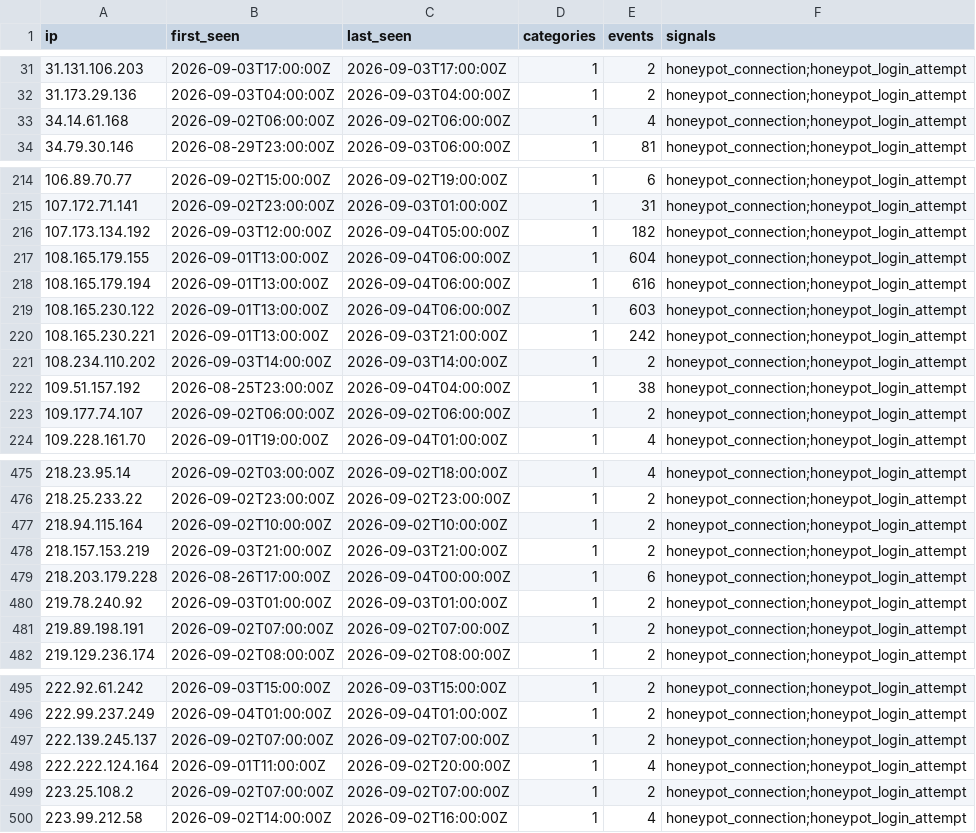
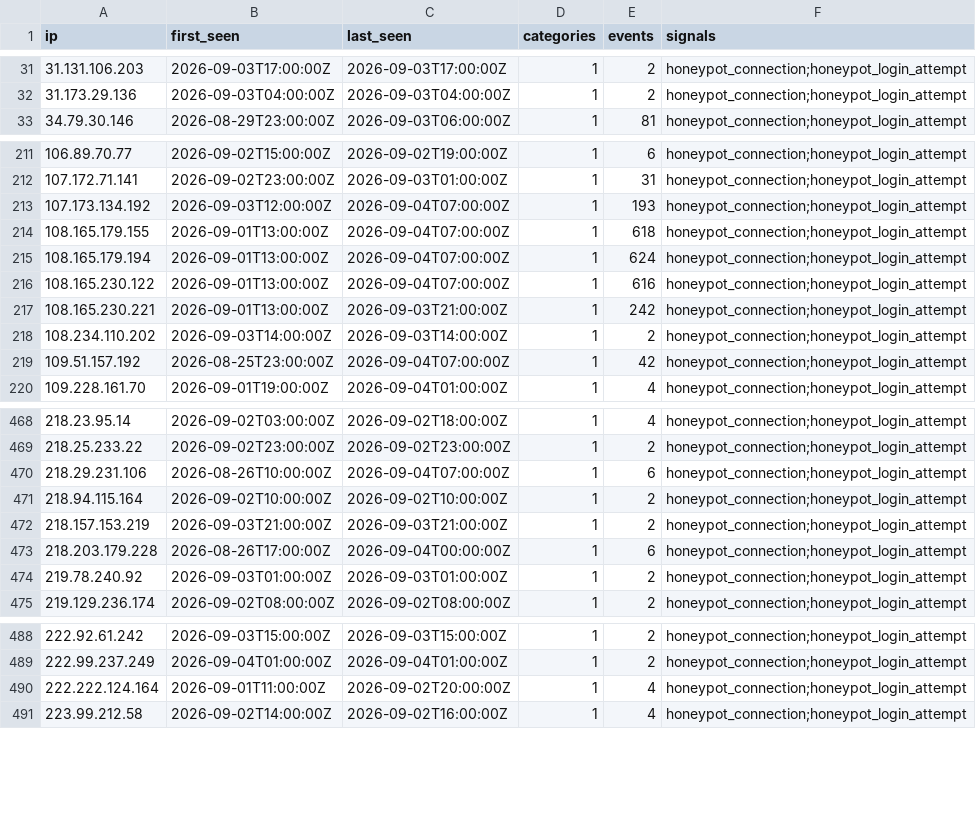
Before and after one commit to brandontroidl/blocklist, a CSV file: tiers/standard.csv, drawn as a sheet; only a part is shown, gaps mark what is left out; the diff covers the shown part only.

```diff
--- a/tiers/standard.csv
+++ b/tiers/standard.csv
@@ -32,3 +32,2 @@ ip,first_seen,last_seen,categories,events,signals
 31.173.29.136,2026-09-03T04:00:00Z,2026-09-03T04:00:00Z,1,2,honeypot_connection;honeypot_login_attempt
-34.14.61.168,2026-09-02T06:00:00Z,2026-09-02T06:00:00Z,1,4,honeypot_connection;honeypot_login_attempt
 34.79.30.146,2026-08-29T23:00:00Z,2026-09-03T06:00:00Z,1,81,honeypot_connection;honeypot_login_attempt
@@ -215,10 +212,9 @@ ip,first_seen,last_seen,categories,events,signals
 107.172.71.141,2026-09-02T23:00:00Z,2026-09-03T01:00:00Z,1,31,honeypot_connection;honeypot_login_attempt
-107.173.134.192,2026-09-03T12:00:00Z,2026-09-04T05:00:00Z,1,182,honeypot_connection;honeypot_login_attempt
-108.165.179.155,2026-09-01T13:00:00Z,2026-09-04T06:00:00Z,1,604,honeypot_connection;honeypot_login_attempt
-108.165.179.194,2026-09-01T13:00:00Z,2026-09-04T06:00:00Z,1,616,honeypot_connection;honeypot_login_attempt
-108.165.230.122,2026-09-01T13:00:00Z,2026-09-04T06:00:00Z,1,603,honeypot_connection;honeypot_login_attempt
+107.173.134.192,2026-09-03T12:00:00Z,2026-09-04T07:00:00Z,1,193,honeypot_connection;honeypot_login_attempt
+108.165.179.155,2026-09-01T13:00:00Z,2026-09-04T07:00:00Z,1,618,honeypot_connection;honeypot_login_attempt
+108.165.179.194,2026-09-01T13:00:00Z,2026-09-04T07:00:00Z,1,624,honeypot_connection;honeypot_login_attempt
+108.165.230.122,2026-09-01T13:00:00Z,2026-09-04T07:00:00Z,1,616,honeypot_connection;honeypot_login_attempt
 108.165.230.221,2026-09-01T13:00:00Z,2026-09-03T21:00:00Z,1,242,honeypot_connection;honeypot_login_attempt
 108.234.110.202,2026-09-03T14:00:00Z,2026-09-03T14:00:00Z,1,2,honeypot_connection;honeypot_login_attempt
-109.51.157.192,2026-08-25T23:00:00Z,2026-09-04T04:00:00Z,1,38,honeypot_connection;honeypot_login_attempt
-109.177.74.107,2026-09-02T06:00:00Z,2026-09-02T06:00:00Z,1,2,honeypot_connection;honeypot_login_attempt
+109.51.157.192,2026-08-25T23:00:00Z,2026-09-04T07:00:00Z,1,42,honeypot_connection;honeypot_login_attempt
 109.228.161.70,2026-09-01T19:00:00Z,2026-09-04T01:00:00Z,1,4,honeypot_connection;honeypot_login_attempt
@@ -476,2 +469,3 @@ ip,first_seen,last_seen,categories,events,signals
 218.25.233.22,2026-09-02T23:00:00Z,2026-09-02T23:00:00Z,1,2,honeypot_connection;honeypot_login_attempt
+218.29.231.106,2026-08-26T10:00:00Z,2026-09-04T07:00:00Z,1,6,honeypot_connection;honeypot_login_attempt
 218.94.115.164,2026-09-02T10:00:00Z,2026-09-02T10:00:00Z,1,2,honeypot_connection;honeypot_login_attempt
@@ -480,3 +474,2 @@ ip,first_seen,last_seen,categories,events,signals
 219.78.240.92,2026-09-03T01:00:00Z,2026-09-03T01:00:00Z,1,2,honeypot_connection;honeypot_login_attempt
-219.89.198.191,2026-09-02T07:00:00Z,2026-09-02T07:00:00Z,1,2,honeypot_connection;honeypot_login_attempt
 219.129.236.174,2026-09-02T08:00:00Z,2026-09-02T08:00:00Z,1,2,honeypot_connection;honeypot_login_attempt
@@ -496,5 +489,3 @@ ip,first_seen,last_seen,categories,events,signals
 222.99.237.249,2026-09-04T01:00:00Z,2026-09-04T01:00:00Z,1,2,honeypot_connection;honeypot_login_attempt
-222.139.245.137,2026-09-02T07:00:00Z,2026-09-02T07:00:00Z,1,2,honeypot_connection;honeypot_login_attempt
 222.222.124.164,2026-09-01T11:00:00Z,2026-09-02T20:00:00Z,1,4,honeypot_connection;honeypot_login_attempt
-223.25.108.2,2026-09-02T07:00:00Z,2026-09-02T07:00:00Z,1,2,honeypot_connection;honeypot_login_attempt
 223.99.212.58,2026-09-02T14:00:00Z,2026-09-02T16:00:00Z,1,4,honeypot_connection;honeypot_login_attempt
```
Also changed, not shown: 2 added rows, 7 removed rows and 39 edited cells elsewhere in this file, retention/all-24h.csv, retention/all-30d.csv, 53 other files.
